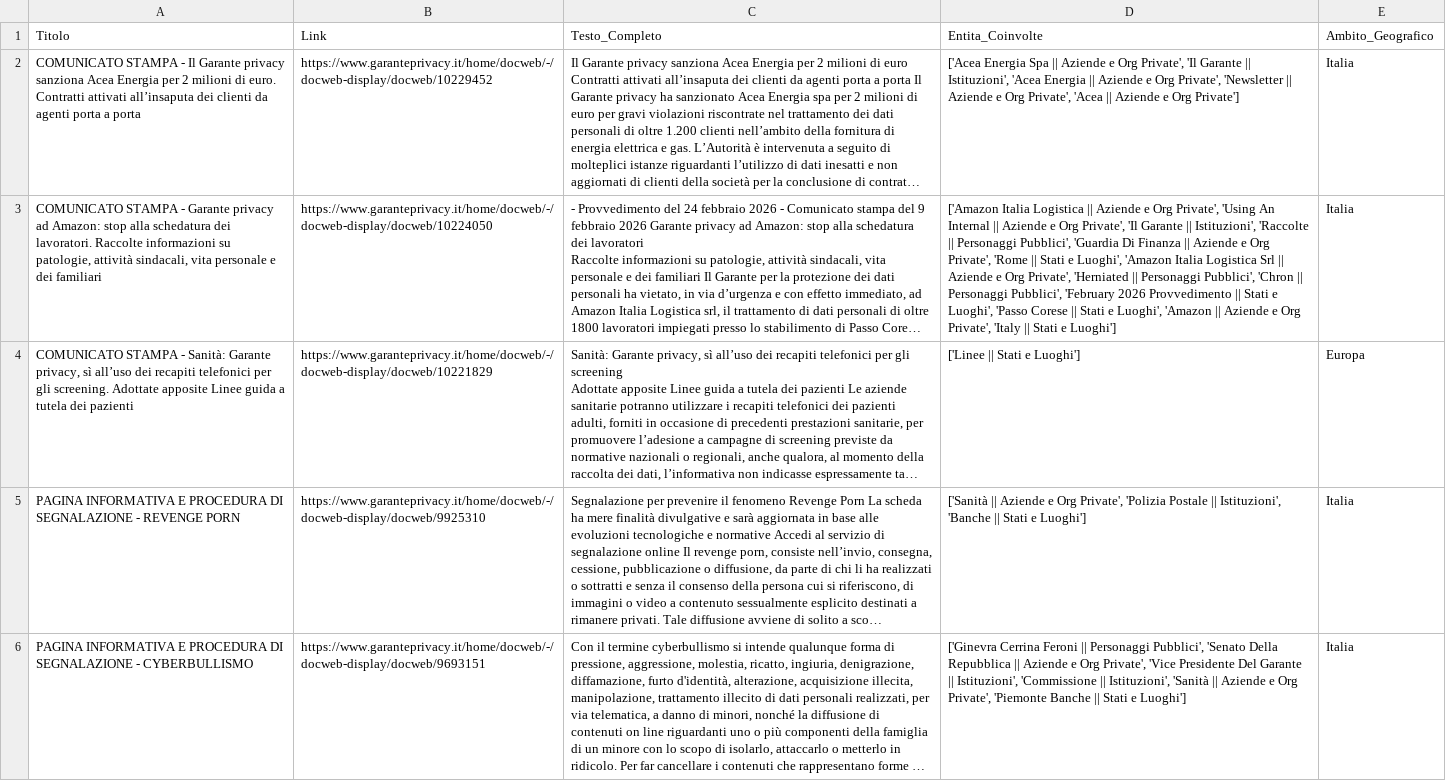
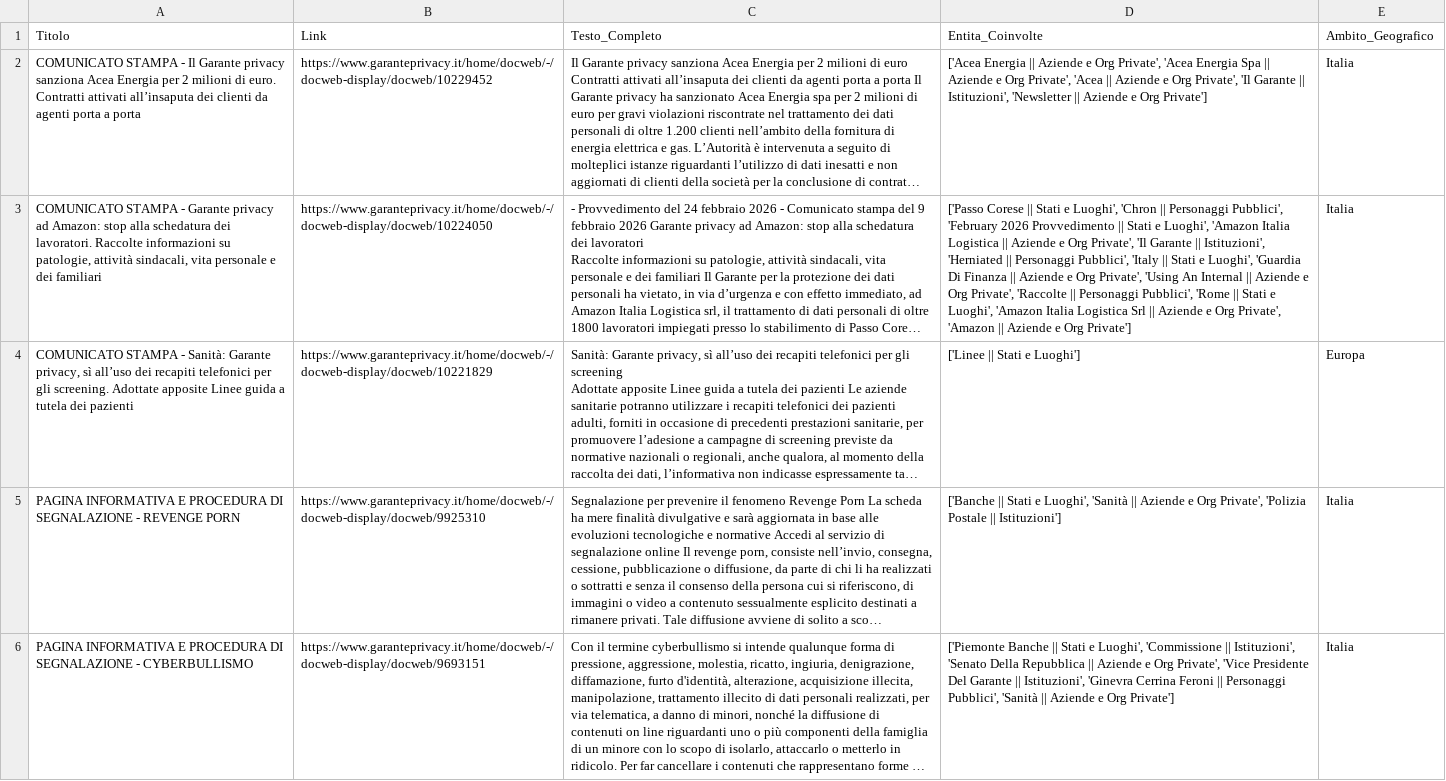
Before and after one commit to Draconer00/tech_advocacy_italia, a CSV file: data/processed/gpdp_analyzed.csv, drawn as a sheet; only a part is shown; long unchanged cells end in …; the diff covers the shown part only; the diff names each change by its address in the sheet, - before the commit and + after, or states it on an @@ line.

```diff
--- a/data/processed/gpdp_analyzed.csv
+++ b/data/processed/gpdp_analyzed.csv
-D2: ['Acea Energia Spa || Aziende e Org Private', 'Il Garante || Istituzioni', 'Acea Energia || Aziende e Org Private', 'Newsletter || Aziende e Org Private', 'Acea || Aziende…
+D2: ['Acea Energia || Aziende e Org Private', 'Acea Energia Spa || Aziende e Org Private', 'Acea || Aziende e Org Private', 'Il Garante || Istituzioni', 'Newsletter || Aziende…
-D3: ['Amazon Italia Logistica || Aziende e Org Private', 'Using An Internal || Aziende e Org Private', 'Il Garante || Istituzioni', 'Raccolte || Personaggi Pubblici', 'Guardia Di Finanza || Aziende e Org Private', 'Rome || Stati e Luoghi', 'Amazon Italia Logistica Srl || Aziende e Org Private', 'Herniated || Personaggi Pubblici', 'Chron || Personaggi Pubblici', 'February 2026 Provvedimento || Stati e Luoghi', 'Passo Corese || Stati e Luoghi', 'Amazon || Aziende e Org Private', 'Italy || Stati e Luoghi']
+D3: ['Passo Corese || Stati e Luoghi', 'Chron || Personaggi Pubblici', 'February 2026 Provvedimento || Stati e Luoghi', 'Amazon Italia Logistica || Aziende e Org Private', 'Il Garante || Istituzioni', 'Herniated || Personaggi Pubblici', 'Italy || Stati e Luoghi', 'Guardia Di Finanza || Aziende e Org Private', 'Using An Internal || Aziende e Org Private', 'Raccolte || Personaggi Pubblici', 'Rome || Stati e Luoghi', 'Amazon Italia Logistica Srl || Aziende e Org Private', 'Amazon || Aziende e Org Private']
-D5: ['Sanità || Aziende e Org Private', 'Polizia Postale || Istituzioni', 'Banche || Stati e Luoghi']
+D5: ['Banche || Stati e Luoghi', 'Sanità || Aziende e Org Private', 'Polizia Postale || Istituzioni']
-D6: ['Ginevra Cerrina Feroni || Personaggi Pubblici', 'Senato Della Repubblica || Aziende e Org Private', 'Vice Presidente Del Garante || Istituzioni', 'Commissione || Istituzioni', 'Sanità || Aziende e Org Private', 'Piemonte Banche || Stati e Luoghi']
+D6: ['Piemonte Banche || Stati e Luoghi', 'Commissione || Istituzioni', 'Senato Della Repubblica || Aziende e Org Private', 'Vice Presidente Del Garante || Istituzioni', 'Ginevra Cerrina Feroni || Personaggi Pubblici', 'Sanità || Aziende e Org Private']
```
Also changed, not shown: 6 edited cells elsewhere in this file, data/raw/gpdp_sample.csv, data/raw/ong_sample.csv.
